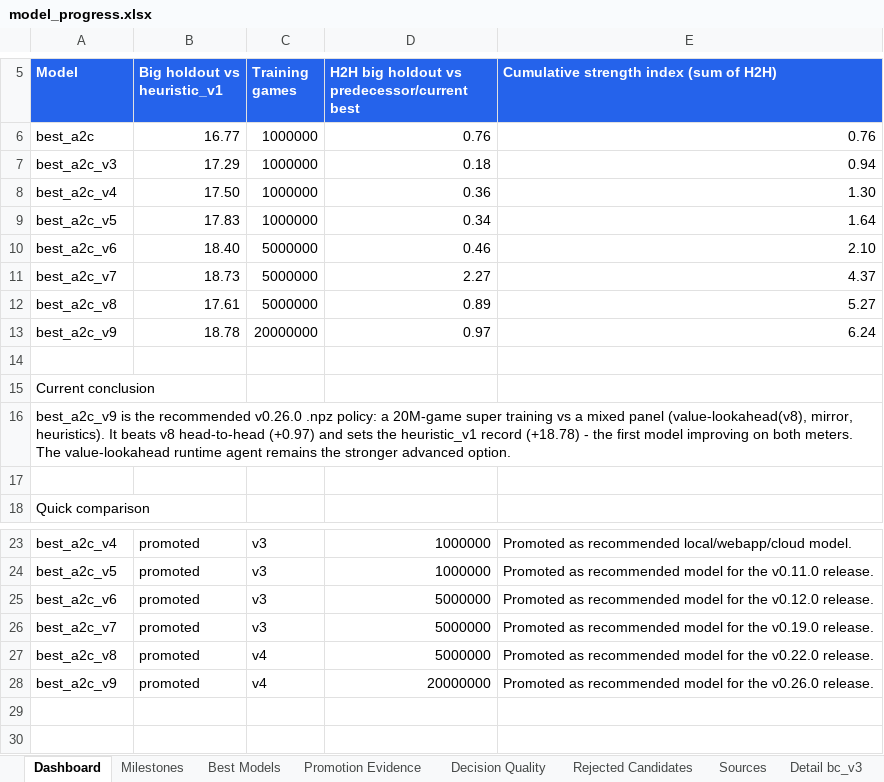
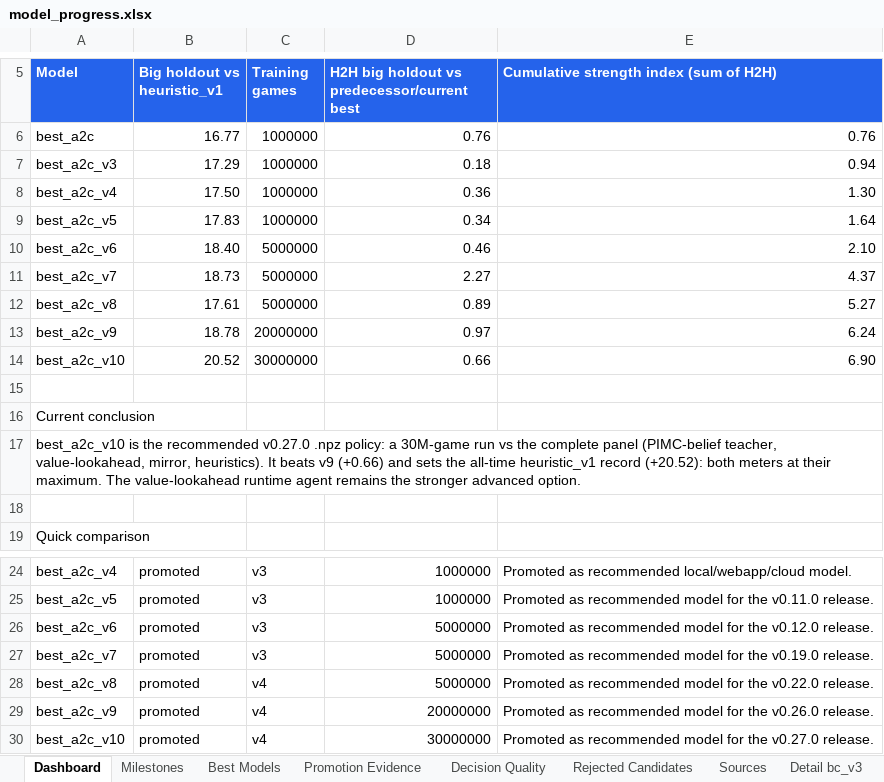
Before and after one commit to ilCapo77/briscola.ai, an Excel workbook: docs/reports/model_progress.xlsx, sheet Dashboard, drawn as a sheet; only a part is shown, gaps mark what is left out; values as stored, in another font and other column widths than the file's, no borders; charts and pictures not drawn; addresses are those after the commit; the diff names each change by its address in the sheet, - before the commit and + after, or states it on an @@ line.

Commit message:
chore(release): promuovi best a2c v10 — versione 0.27.0
best_a2c_v10.npz = il 'giocatore definitivo': 30M partite contro il
cartellone completo (maestro PIMC belief 25%, value-lookahead 35%,
specchio 15%, euristiche+random 25% — dosi del maintainer, base v9).

Gate (big 100k, CI coppie):
- vs best_a2c_v9: +0.66 (CI +0.51..+0.81);
- vs heuristic_v1: +20.52 — RECORD assoluto (era 18.78): entrambi i
  metri della progressione al massimo storico.

Nota onesta registrata ovunque: rendimenti decrescenti confermati
(+0.97 -> +0.66 per generazione): l'asintoto del gioco a due e' vicino.

- default UI/server/cloud -> best_a2c_v10.npz;
- report rigenerato (9 modelli, entrambe le curve al massimo);
- diario: capitolo 12 'Il cartellone completo' + approfondimento
  12-giocatore-definitivo.md + serie campioni aggiornata;
- README/PLAN allineati. Versione 0.27.0.

```diff
--- a/docs/reports/model_progress.xlsx (sheet Dashboard)
+++ b/docs/reports/model_progress.xlsx (sheet Dashboard)
+row 14: best_a2c_v10 | 20.52 | 30000000 | 0.66 | 6.90
-A17 (Model): best_a2c_v9 is the recommended v0.26.0 .npz policy: a 20M-game super training vs a mixed panel (value-lookahead(v8), mirror, heuristics). It beats v8 head-to-head (+0.97) and sets the heuristic_v1 record (+18.78) - the first model improving on both meters. The value-lookahead…
+A17 (Model): best_a2c_v10 is the recommended v0.27.0 .npz policy: a 30M-game run vs the complete panel (PIMC-belief teacher, value-lookahead, mirror, heuristics). It beats v9 (+0.66) and sets the all-time heuristic_v1 record (+20.52): both meters at their maximum. The value-lookahead…
+row 30: best_a2c_v10 | promoted | v4 | 30000000 | Promoted as recommended model for the v0.27.0 release.
```
Also changed, not shown: sheet Best Models, sheet Sources, sheet Milestones, other sheet tabs, charts or pictures, 19 other files.
